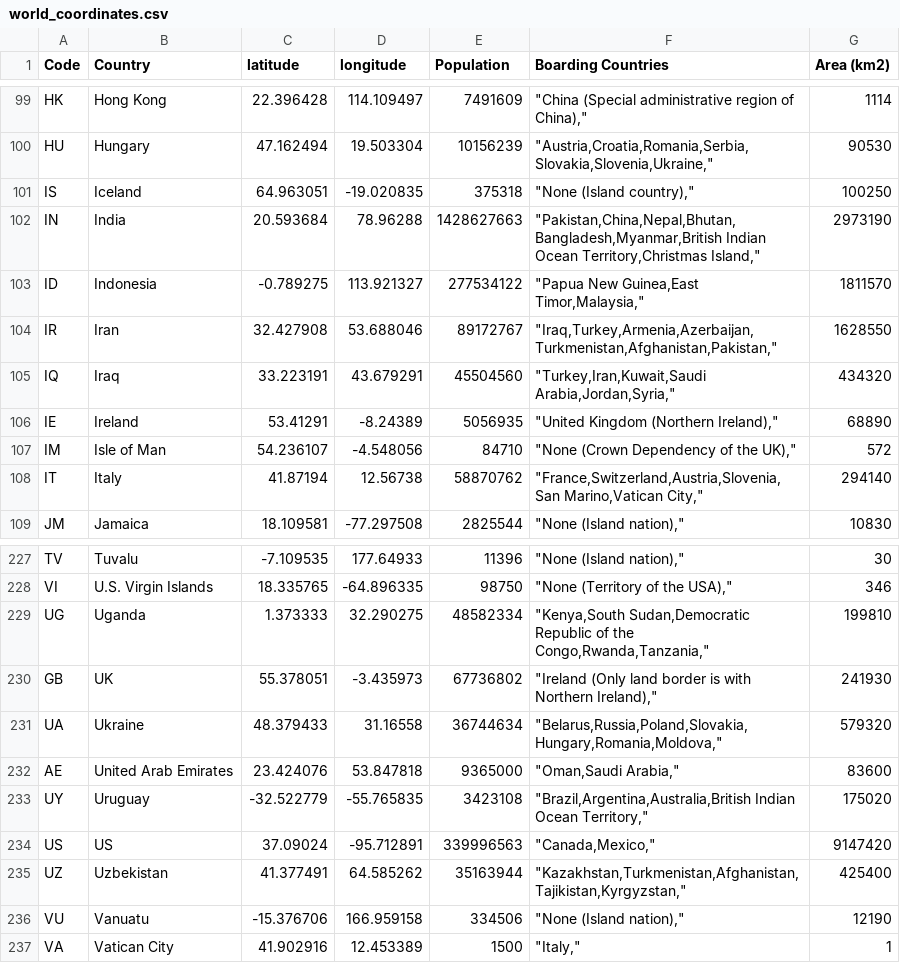
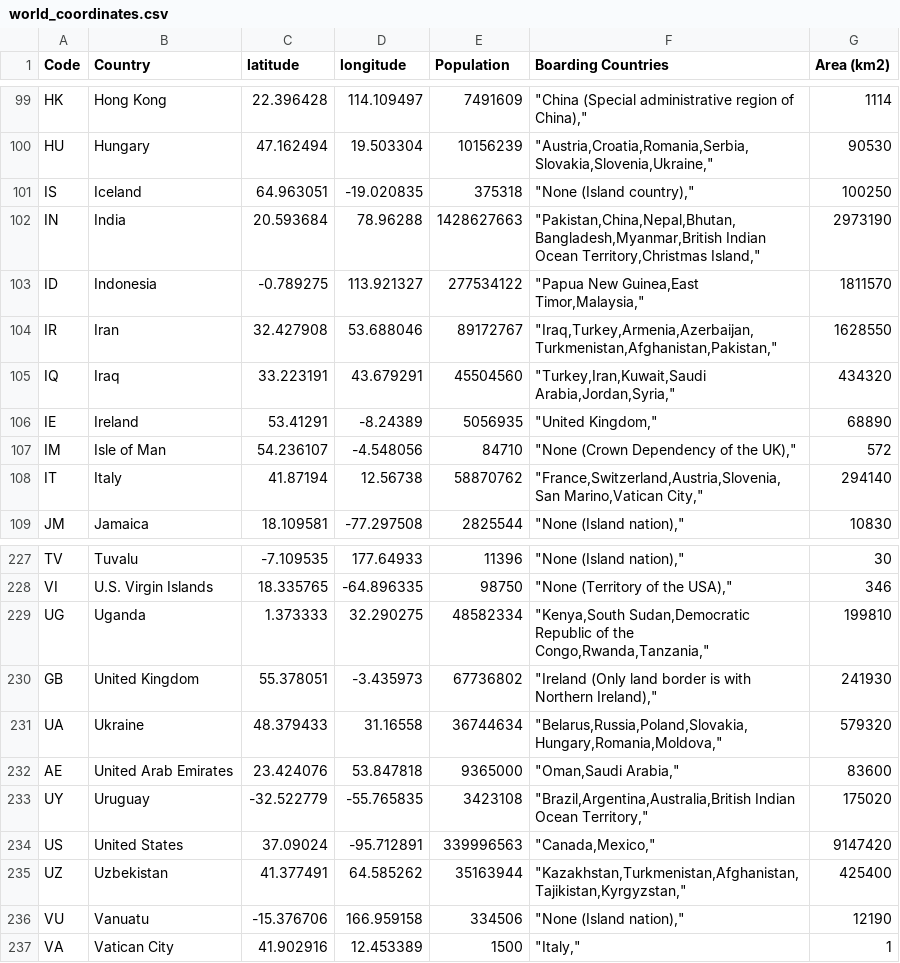
Before and after one commit to Asfer-dev/DSA_SemProject, a CSV file: world_coordinates.csv, drawn as a sheet; only a part is shown, gaps mark what is left out.

```diff
--- a/world_coordinates.csv
+++ b/world_coordinates.csv
@@ -105,3 +105,3 @@ IR,Iran,32.427908,53.688046,89172767,"""Iraq,Turkey,Armenia,Azerbaijan,Turkmenis
 IQ,Iraq,33.223191,43.679291,45504560,"""Turkey,Iran,Kuwait,Saudi Arabia,Jordan,Syria,""",434320
-IE,Ireland,53.41291,-8.24389,5056935,"""United Kingdom (Northern Ireland),""",68890
+IE,Ireland,53.41291,-8.24389,5056935,"""United Kingdom,""",68890
 IM,Isle of Man,54.236107,-4.548056,84710,"""None (Crown Dependency of the UK),""",572
@@ -229,3 +229,3 @@ VI,U.S. Virgin Islands,18.335765,-64.896335,98750,"""None (Territory of the USA)
 UG,Uganda,1.373333,32.290275,48582334,"""Kenya,South Sudan,Democratic Republic of the Congo,Rwanda,Tanzania,""",199810
-GB,UK,55.378051,-3.435973,67736802,"""Ireland (Only land border is with Northern Ireland),""",241930
+GB,United Kingdom,55.378051,-3.435973,67736802,"""Ireland (Only land border is with Northern Ireland),""",241930
 UA,Ukraine,48.379433,31.16558,36744634,"""Belarus,Russia,Poland,Slovakia,Hungary,Romania,Moldova,""",579320
@@ -233,3 +233,3 @@ AE,United Arab Emirates,23.424076,53.847818,9365000,"""Oman,Saudi Arabia,""",836
 UY,Uruguay,-32.522779,-55.765835,3423108,"""Brazil,Argentina,Australia,British Indian Ocean Territory,""",175020
-US,US,37.09024,-95.712891,339996563,"""Canada,Mexico,""",9147420
+US,United States,37.09024,-95.712891,339996563,"""Canada,Mexico,""",9147420
 UZ,Uzbekistan,41.377491,64.585262,35163944,"""Kazakhstan,Turkmenistan,Afghanistan,Tajikistan,Kyrgyzstan,""",425400
```
Also changed, not shown: 3 other files.
